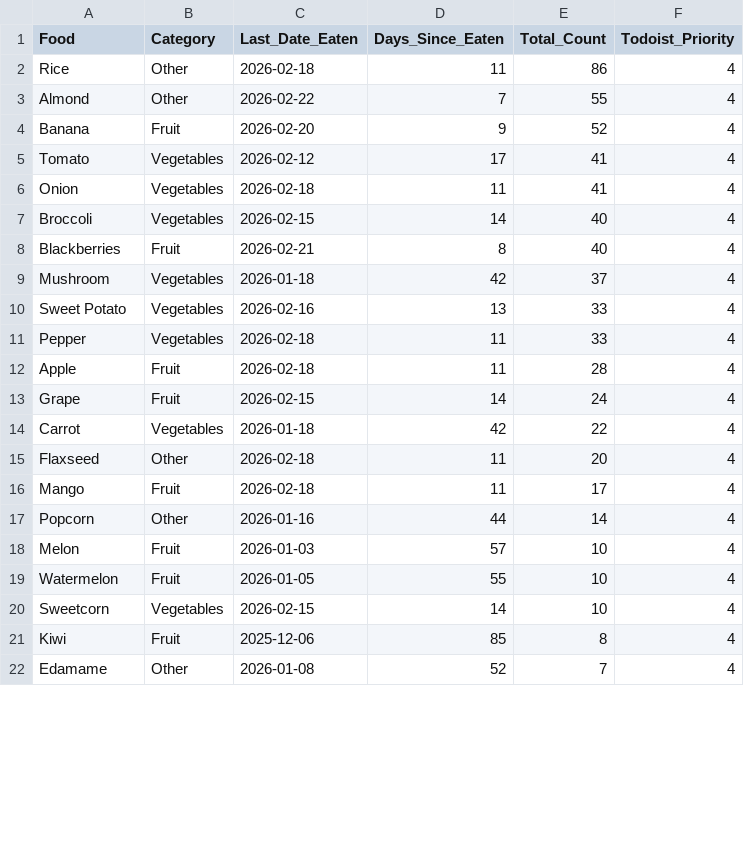
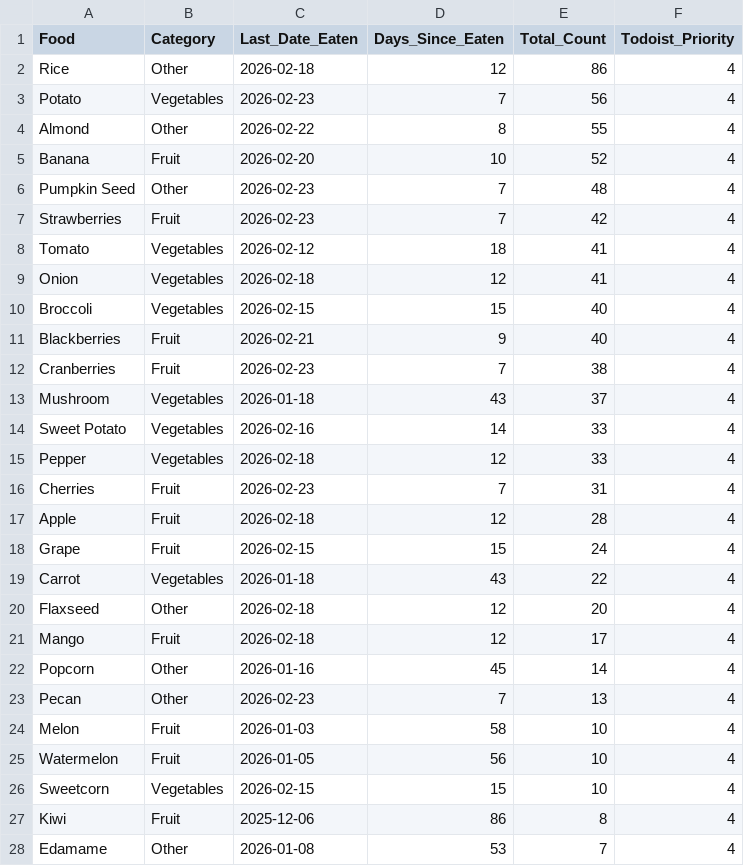
Before and after one commit to JevonDaffyd/python-food-tracker, a CSV file: food_reference.csv, drawn as a sheet; only a part is shown; the diff covers the shown part only.

```diff
--- a/food_reference.csv
+++ b/food_reference.csv
@@ -1,22 +1,28 @@
 Food,Category,Last_Date_Eaten,Days_Since_Eaten,Total_Count,Todoist_Priority
-Rice,Other,2026-02-18,11,86,4
-Almond,Other,2026-02-22,7,55,4
-Banana,Fruit,2026-02-20,9,52,4
-Tomato,Vegetables,2026-02-12,17,41,4
-Onion,Vegetables,2026-02-18,11,41,4
-Broccoli,Vegetables,2026-02-15,14,40,4
-Blackberries,Fruit,2026-02-21,8,40,4
-Mushroom,Vegetables,2026-01-18,42,37,4
-Sweet Potato,Vegetables,2026-02-16,13,33,4
-Pepper,Vegetables,2026-02-18,11,33,4
-Apple,Fruit,2026-02-18,11,28,4
-Grape,Fruit,2026-02-15,14,24,4
-Carrot,Vegetables,2026-01-18,42,22,4
-Flaxseed,Other,2026-02-18,11,20,4
-Mango,Fruit,2026-02-18,11,17,4
-Popcorn,Other,2026-01-16,44,14,4
-Melon,Fruit,2026-01-03,57,10,4
-Watermelon,Fruit,2026-01-05,55,10,4
-Sweetcorn,Vegetables,2026-02-15,14,10,4
-Kiwi,Fruit,2025-12-06,85,8,4
-Edamame,Other,2026-01-08,52,7,4
+Rice,Other,2026-02-18,12,86,4
+Potato,Vegetables,2026-02-23,7,56,4
+Almond,Other,2026-02-22,8,55,4
+Banana,Fruit,2026-02-20,10,52,4
+Pumpkin Seed,Other,2026-02-23,7,48,4
+Strawberries,Fruit,2026-02-23,7,42,4
+Tomato,Vegetables,2026-02-12,18,41,4
+Onion,Vegetables,2026-02-18,12,41,4
+Broccoli,Vegetables,2026-02-15,15,40,4
+Blackberries,Fruit,2026-02-21,9,40,4
+Cranberries,Fruit,2026-02-23,7,38,4
+Mushroom,Vegetables,2026-01-18,43,37,4
+Sweet Potato,Vegetables,2026-02-16,14,33,4
+Pepper,Vegetables,2026-02-18,12,33,4
+Cherries,Fruit,2026-02-23,7,31,4
+Apple,Fruit,2026-02-18,12,28,4
+Grape,Fruit,2026-02-15,15,24,4
+Carrot,Vegetables,2026-01-18,43,22,4
+Flaxseed,Other,2026-02-18,12,20,4
+Mango,Fruit,2026-02-18,12,17,4
+Popcorn,Other,2026-01-16,45,14,4
+Pecan,Other,2026-02-23,7,13,4
+Melon,Fruit,2026-01-03,58,10,4
+Watermelon,Fruit,2026-01-05,56,10,4
+Sweetcorn,Vegetables,2026-02-15,15,10,4
+Kiwi,Fruit,2025-12-06,86,8,4
+Edamame,Other,2026-01-08,53,7,4
```
Also changed, not shown: 4 added rows, 10 removed rows and 42 edited cells elsewhere in this file.
